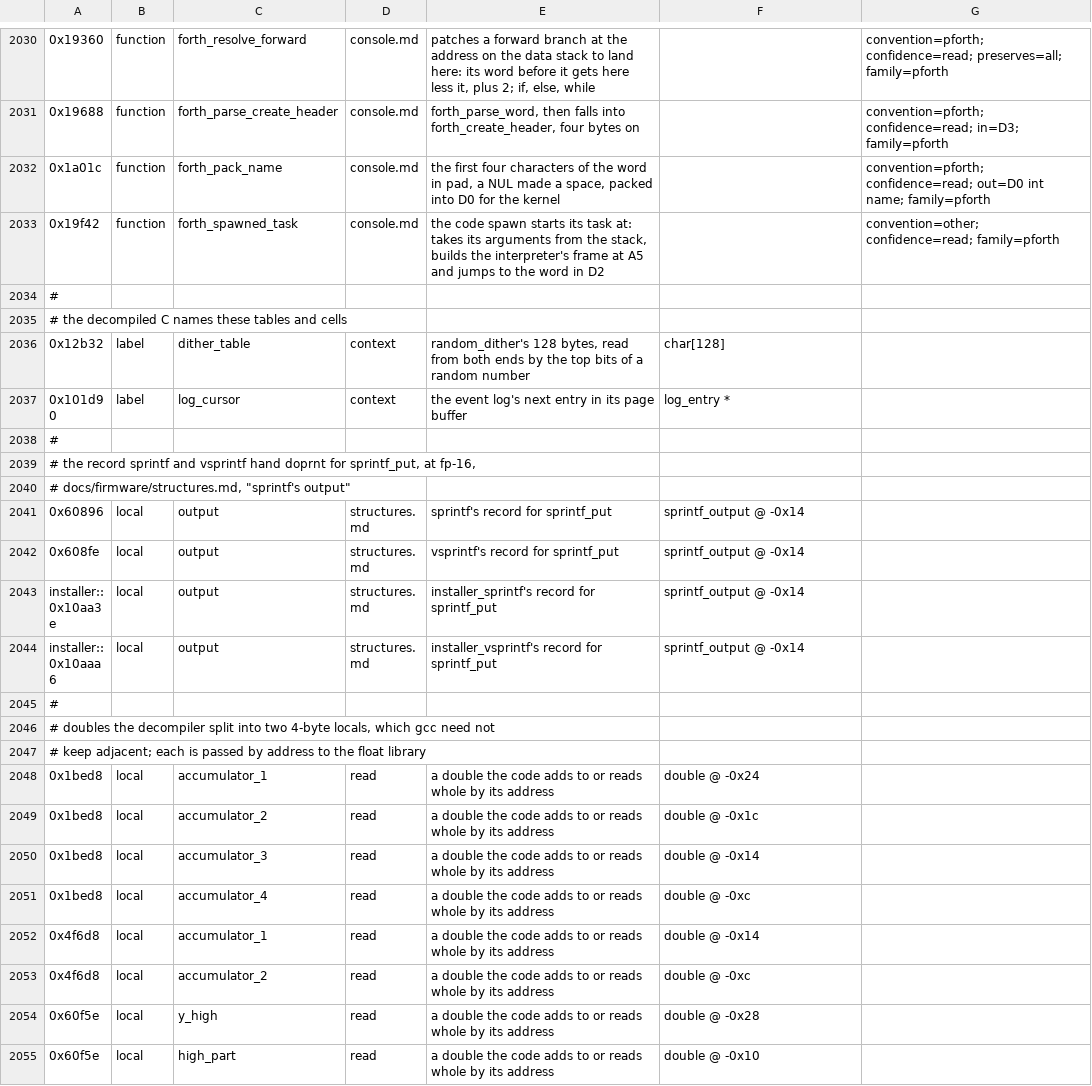
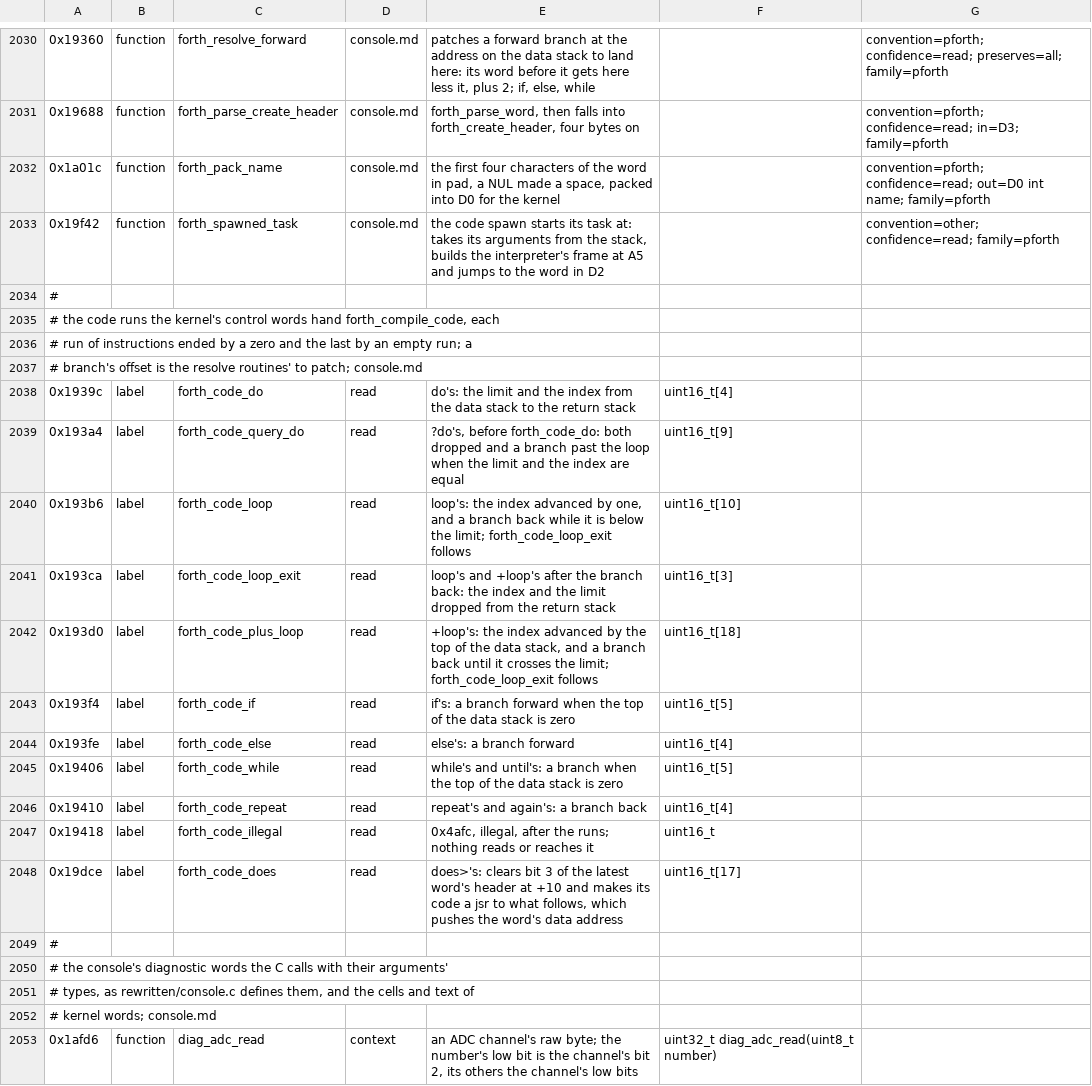
Before and after one commit to charlieh0tel/smartclock, a TSV file: third_party/firmware/z3805a-3543b/names.tsv, drawn as a sheet; only a part is shown, gaps mark what is left out; the shorter side is filled out with more unchanged rows; the diff covers the shown part only; the diff names each change by its address in the sheet, - before the commit and + after, or states it on an @@ line.

Commit message:
Reproduce the Z3805A's export from the bare image
A Ghidra run from the bare image now gives the checked-in export, its
sidecar and symbols byte for byte, as the run over the archive does.
Setup removes the shared tail analysis makes a function of inside
forth_equal and the empty function at the installer's entry, lets a
handler's first SCPI path or word name it, removes labels and types no
input gives any more, and recomputes bodies and strings after its
repairs; StackParameters places a narrow argument where its function
reads it.  Prototypes and typed labels that lived only in the archive
are in names.tsv.

```diff
--- a/third_party/firmware/z3805a-3543b/names.tsv
+++ b/third_party/firmware/z3805a-3543b/names.tsv
+row 2034: #
+row 2035: # the code runs the kernel's control words hand forth_compile_code, each
+row 2036: # run of instructions ended by a zero and the last by an empty run; a
+row 2037: # branch's offset is the resolve routines' to patch; console.md
+row 2038: 0x1939c | label | forth_code_do | read | do's: the limit and the index from the data stack to the return stack | uint16_t[4]
+row 2039: 0x193a4 | label | forth_code_query_do | read | ?do's, before forth_code_do: both dropped and a branch past the loop when the limit and the index are equal | uint16_t[9]
+row 2040: 0x193b6 | label | forth_code_loop | read | loop's: the index advanced by one, and a branch back while it is below the limit; forth_code_loop_exit follows | uint16_t[10]
+row 2041: 0x193ca | label | forth_code_loop_exit | read | loop's and +loop's after the branch back: the index and the limit dropped from the return stack | uint16_t[3]
+row 2042: 0x193d0 | label | forth_code_plus_loop | read | +loop's: the index advanced by the top of the data stack, and a branch back until it crosses the limit; forth_code_loop_exit follows | uint16_t[18]
+row 2043: 0x193f4 | label | forth_code_if | read | if's: a branch forward when the top of the data stack is zero | uint16_t[5]
+row 2044: 0x193fe | label | forth_code_else | read | else's: a branch forward | uint16_t[4]
+row 2045: 0x19406 | label | forth_code_while | read | while's and until's: a branch when the top of the data stack is zero | uint16_t[5]
+row 2046: 0x19410 | label | forth_code_repeat | read | repeat's and again's: a branch back | uint16_t[4]
+row 2047: 0x19418 | label | forth_code_illegal | read | 0x4afc, illegal, after the runs; nothing reads or reaches it | uint16_t
+row 2048: 0x19dce | label | forth_code_does | read | does>'s: clears bit 3 of the latest word's header at +10 and makes its code a jsr to what follows, which pushes the word's data address | uint16_t[17]
+row 2049: #
+row 2050: # the console's diagnostic words the C calls with their arguments'
+row 2051: # types, as rewritten/console.c defines them, and the cells and text of
+row 2052: # kernel words; console.md
+row 2053: 0x1afd6 | function | diag_adc_read | context | an ADC channel's raw byte; the number's low bit is the channel's bit 2, its others the channel's low bits | uint32_t diag_adc_read(uint8_t number)
```
Also changed, not shown: 16 added rows and 14 edited cells elsewhere in this file, 8 other files.
